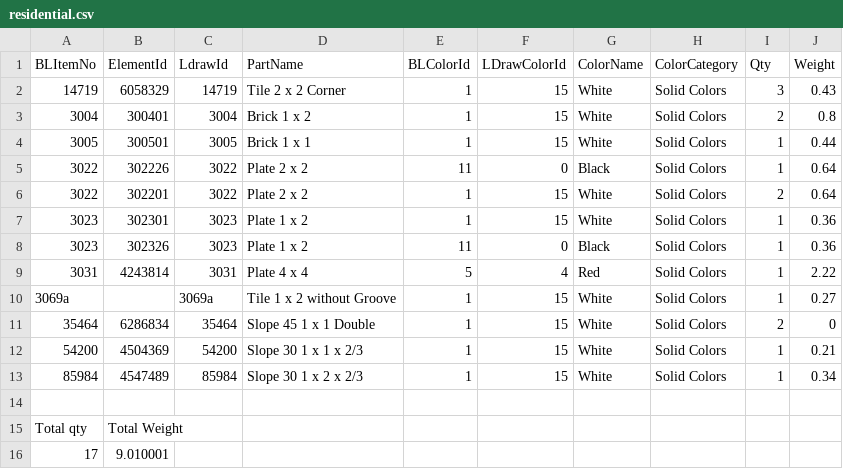
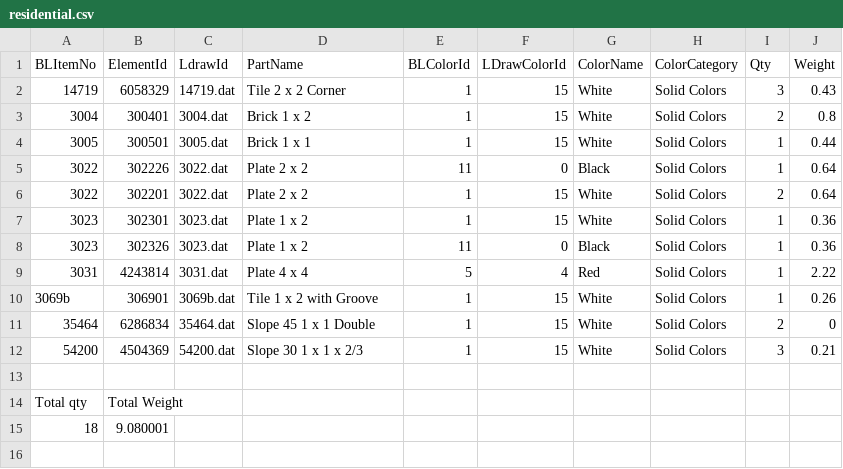
Before and after one commit to IMAGINARY/future-mobility-lego, a CSV file: parts/residential.csv, drawn as a sheet.

```diff
--- a/parts/residential.csv
+++ b/parts/residential.csv
@@ -1,16 +1,15 @@
 BLItemNo,ElementId,LdrawId,PartName,BLColorId,LDrawColorId,ColorName,ColorCategory,Qty,Weight
-14719,6058329,14719,Tile 2 x 2 Corner,1,15,White,Solid Colors,3,0.43
-3004,300401,3004,Brick 1 x 2,1,15,White,Solid Colors,2,0.8
-3005,300501,3005,Brick 1 x 1,1,15,White,Solid Colors,1,0.44
-3022,302226,3022,Plate 2 x 2,11,0,Black,Solid Colors,1,0.64
-3022,302201,3022,Plate 2 x 2,1,15,White,Solid Colors,2,0.64
-3023,302301,3023,Plate 1 x 2,1,15,White,Solid Colors,1,0.36
-3023,302326,3023,Plate 1 x 2,11,0,Black,Solid Colors,1,0.36
-3031,4243814,3031,Plate 4 x 4,5,4,Red,Solid Colors,1,2.22
-3069a,,3069a,Tile 1 x 2 without Groove,1,15,White,Solid Colors,1,0.27
-35464,6286834,35464,Slope 45 1 x 1 Double,1,15,White,Solid Colors,2,0
-54200,4504369,54200,Slope 30 1 x 1 x 2/3,1,15,White,Solid Colors,1,0.21
-85984,4547489,85984,Slope 30 1 x 2 x 2/3,1,15,White,Solid Colors,1,0.34
+14719,6058329,14719.dat,Tile 2 x 2 Corner,1,15,White,Solid Colors,3,0.43
+3004,300401,3004.dat,Brick 1 x 2,1,15,White,Solid Colors,2,0.8
+3005,300501,3005.dat,Brick 1 x 1,1,15,White,Solid Colors,1,0.44
+3022,302226,3022.dat,Plate 2 x 2,11,0,Black,Solid Colors,1,0.64
+3022,302201,3022.dat,Plate 2 x 2,1,15,White,Solid Colors,2,0.64
+3023,302301,3023.dat,Plate 1 x 2,1,15,White,Solid Colors,1,0.36
+3023,302326,3023.dat,Plate 1 x 2,11,0,Black,Solid Colors,1,0.36
+3031,4243814,3031.dat,Plate 4 x 4,5,4,Red,Solid Colors,1,2.22
+3069b,306901,3069b.dat,Tile 1 x 2 with Groove,1,15,White,Solid Colors,1,0.26
+35464,6286834,35464.dat,Slope 45 1 x 1 Double,1,15,White,Solid Colors,2,0
+54200,4504369,54200.dat,Slope 30 1 x 1 x 2/3,1,15,White,Solid Colors,3,0.21
 ,,,,,,,,,
 Total qty,Total Weight,,,,,,,,
-17,9.010001,,,,,,,,
+18,9.080001,,,,,,,,
```
Also changed, not shown: parts/commercial.csv, parts/industrial.csv, 15 other files.
